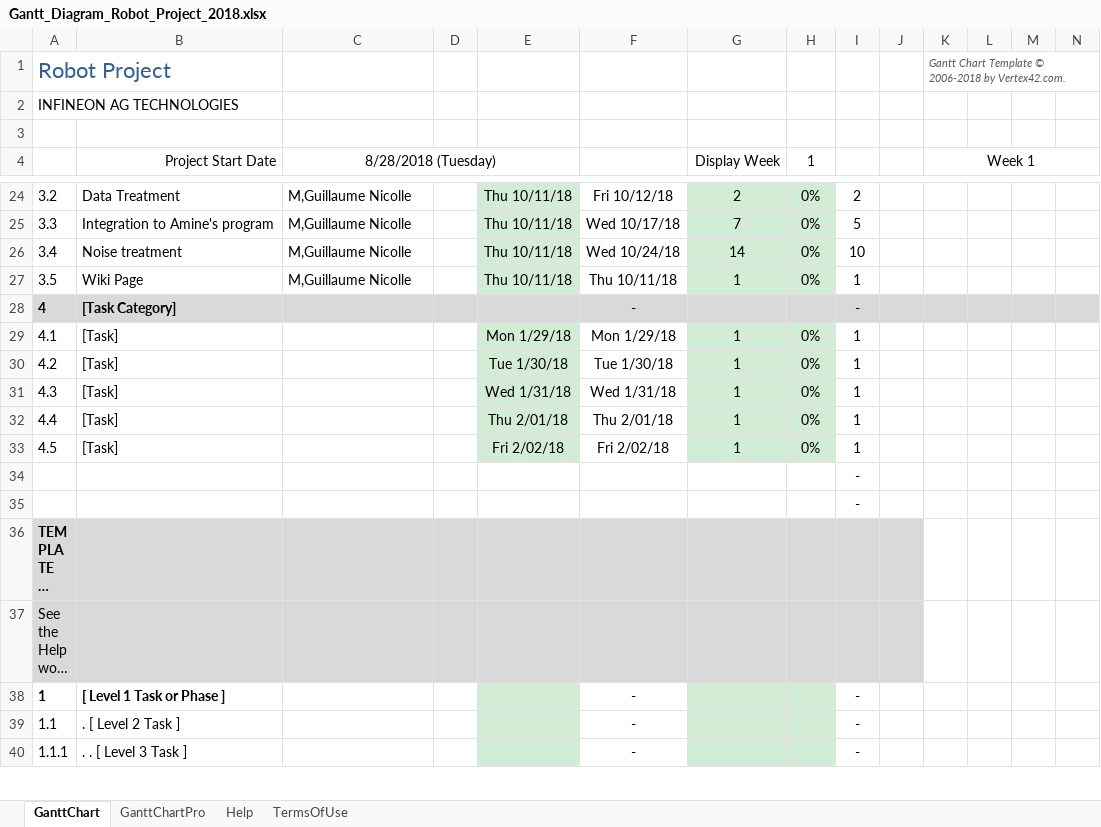
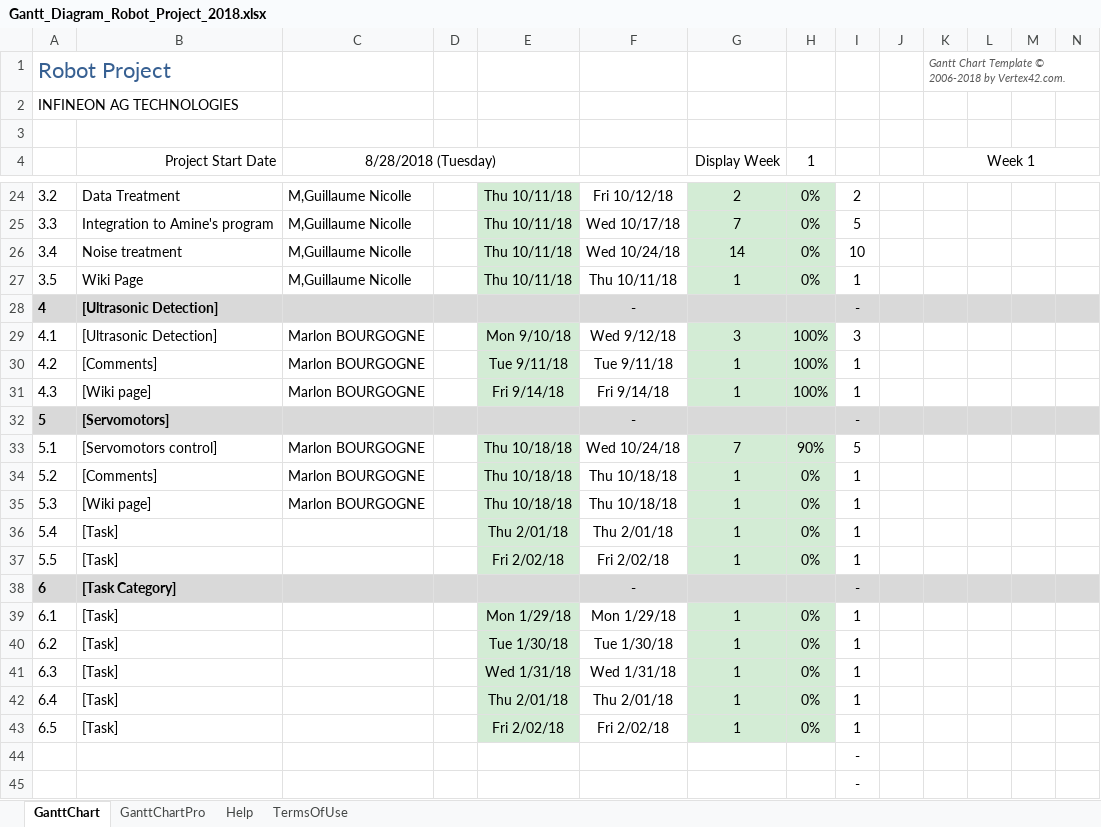
Before and after one commit to aminegaizi/Robot_Project_IFX, an Excel workbook: Gantt_Diagram_Robot_Project_2018.xlsx, sheet GanttChart, drawn as a sheet; only a part is shown, gaps mark what is left out; the shorter side is filled out with more unchanged rows; long unchanged cells end in …; values as stored, in another font and other column widths than the file's, no borders; charts and pictures and conditional formats not drawn; addresses are those after the commit; rows hold the shown columns only; the diff names each change by its address in the sheet, - before the commit and + after, or states it on an @@ line.

Commit message:
updated Gantt try 2, for ultrasonic detection and servo

```diff
--- a/Gantt_Diagram_Robot_Project_2018.xlsx (sheet GanttChart)
+++ b/Gantt_Diagram_Robot_Project_2018.xlsx (sheet GanttChart)
-B28 (Project Start Date): [Task Category]
+B28 (Project Start Date): [Ultrasonic Detection]
+row 29: 4.1 | [Ultrasonic Detection] | Marlon BOURGOGNE |  | Mon 9/10/18 | Wed 9/12/18 | 3 | 100% | 3
+row 30: 4.2 | [Comments] | Marlon BOURGOGNE |  | Tue 9/11/18 | Tue 9/11/18 | 1 | 100% | 1
+row 31: 4.3 | [Wiki page] | Marlon BOURGOGNE |  | Fri 9/14/18 | Fri 9/14/18 | 1 | 100% | 1
+row 32: 5 | [Servomotors] |  |  |  | - |  |  | -
+row 33: 5.1 | [Servomotors control] | Marlon BOURGOGNE |  | Thu 10/18/18 | Wed 10/24/18 | 7 | 90% | 5
+row 34: 5.2 | [Comments] | Marlon BOURGOGNE |  | Thu 10/18/18 | Thu 10/18/18 | 1 | 0% | 1
+row 35: 5.3 | [Wiki page] | Marlon BOURGOGNE |  | Thu 10/18/18 | Thu 10/18/18 | 1 | 0% | 1
+row 36: 5.4 | [Task] |  |  | Thu 2/01/18 | Thu 2/01/18 | 1 | 0% | 1
+row 37: 5.5 | [Task] |  |  | Fri 2/02/18 | Fri 2/02/18 | 1 | 0% | 1
+row 38: 6 | [Task Category] |  |  |  | - |  |  | -
-A39: 4.1
+A39: 6.1
-A40: 4.2
+A40: 6.2
-A41: 4.3
+A41: 6.3
-A42: 4.4
+A42: 6.4
-A43: 4.5
+A43: 6.5
```
Also changed, not shown: formulas that keep their value, charts or pictures.
